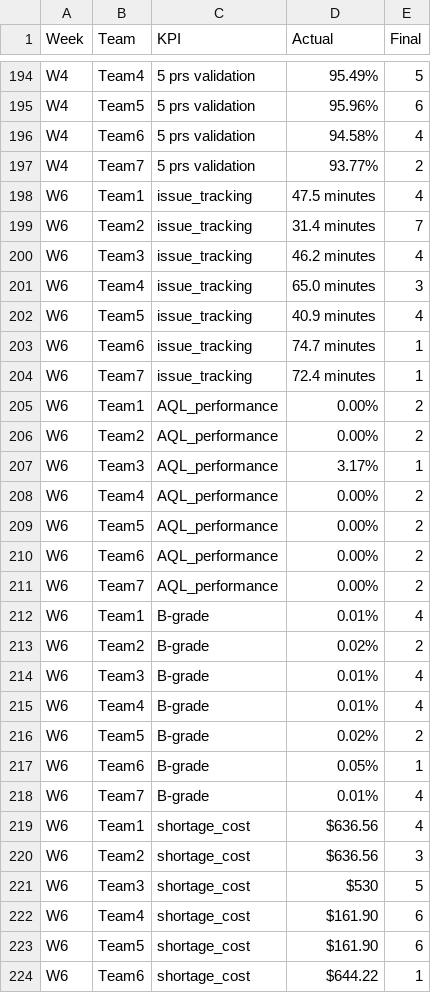
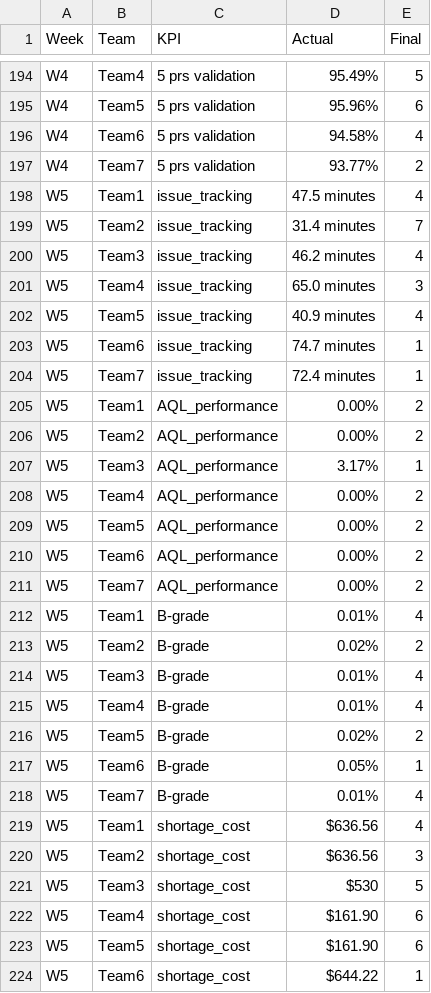
Before and after one commit to kaicuzuiksmoon/my-app1, a CSV file: score.csv, drawn as a sheet; only a part is shown, gaps mark what is left out; the diff covers the shown part only.

Commit message:
Update score.csv

```diff
--- a/score.csv
+++ b/score.csv
@@ -197,28 +197,28 @@ W4	Team6	5 prs validation	94.58%	4
 W4	Team7	5 prs validation	93.77%	2
-W6	Team1	issue_tracking	47.5 minutes	4
-W6	Team2	issue_tracking	31.4 minutes	7
-W6	Team3	issue_tracking	46.2 minutes	4
-W6	Team4	issue_tracking	65.0 minutes	3
-W6	Team5	issue_tracking	40.9 minutes	4
-W6	Team6	issue_tracking	74.7 minutes	1
-W6	Team7	issue_tracking	72.4 minutes	1
-W6	Team1	AQL_performance	0.00%	2
-W6	Team2	AQL_performance	0.00%	2
-W6	Team3	AQL_performance	3.17%	1
-W6	Team4	AQL_performance	0.00%	2
-W6	Team5	AQL_performance	0.00%	2
-W6	Team6	AQL_performance	0.00%	2
-W6	Team7	AQL_performance	0.00%	2
-W6	Team1	B-grade	0.01%	4
-W6	Team2	B-grade	0.02%	2
-W6	Team3	B-grade	0.01%	4
-W6	Team4	B-grade	0.01%	4
-W6	Team5	B-grade	0.02%	2
-W6	Team6	B-grade	0.05%	1
-W6	Team7	B-grade	0.01%	4
-W6	Team1	shortage_cost	$636.56 	4
-W6	Team2	shortage_cost	$636.56 	3
-W6	Team3	shortage_cost	$530 	5
-W6	Team4	shortage_cost	$161.90 	6
-W6	Team5	shortage_cost	$161.90 	6
-W6	Team6	shortage_cost	$644.22 	1
+W5	Team1	issue_tracking	47.5 minutes	4
+W5	Team2	issue_tracking	31.4 minutes	7
+W5	Team3	issue_tracking	46.2 minutes	4
+W5	Team4	issue_tracking	65.0 minutes	3
+W5	Team5	issue_tracking	40.9 minutes	4
+W5	Team6	issue_tracking	74.7 minutes	1
+W5	Team7	issue_tracking	72.4 minutes	1
+W5	Team1	AQL_performance	0.00%	2
+W5	Team2	AQL_performance	0.00%	2
+W5	Team3	AQL_performance	3.17%	1
+W5	Team4	AQL_performance	0.00%	2
+W5	Team5	AQL_performance	0.00%	2
+W5	Team6	AQL_performance	0.00%	2
+W5	Team7	AQL_performance	0.00%	2
+W5	Team1	B-grade	0.01%	4
+W5	Team2	B-grade	0.02%	2
+W5	Team3	B-grade	0.01%	4
+W5	Team4	B-grade	0.01%	4
+W5	Team5	B-grade	0.02%	2
+W5	Team6	B-grade	0.05%	1
+W5	Team7	B-grade	0.01%	4
+W5	Team1	shortage_cost	$636.56 	4
+W5	Team2	shortage_cost	$636.56 	3
+W5	Team3	shortage_cost	$530 	5
+W5	Team4	shortage_cost	$161.90 	6
+W5	Team5	shortage_cost	$161.90 	6
+W5	Team6	shortage_cost	$644.22 	1
```
Also changed, not shown: 22 edited cells elsewhere in this file.
